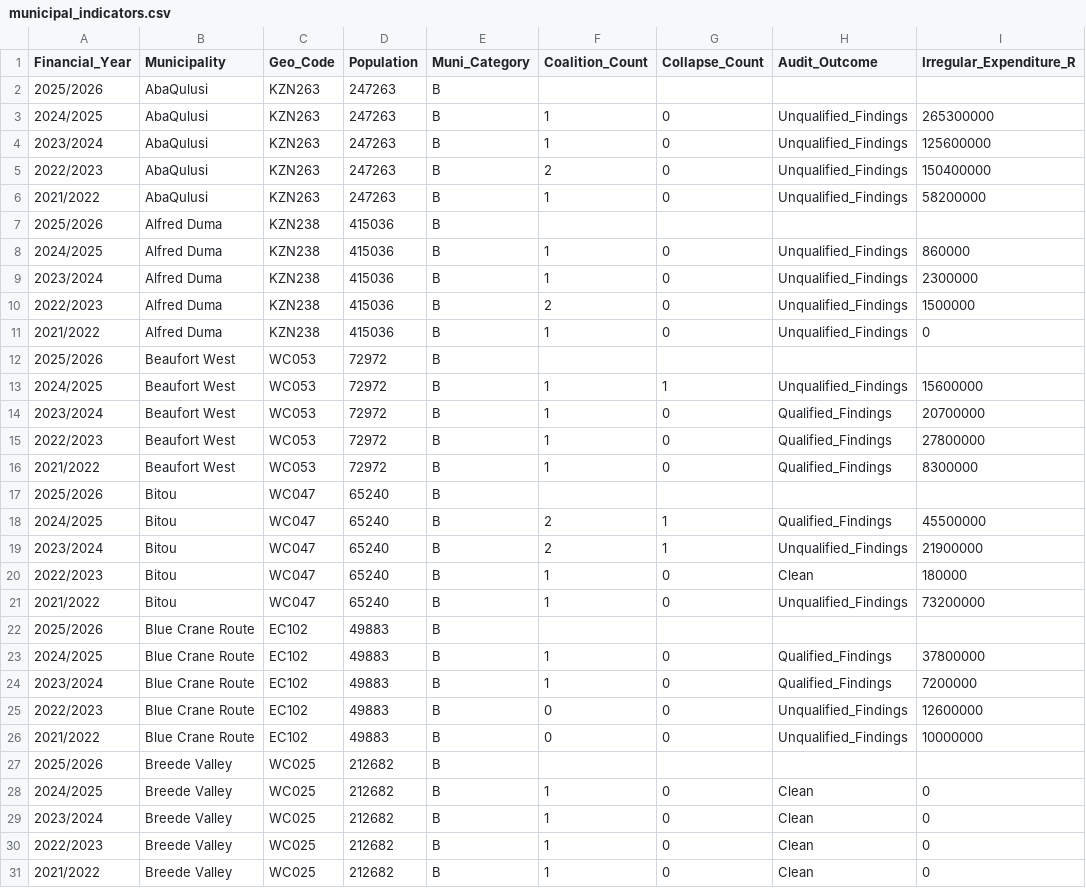
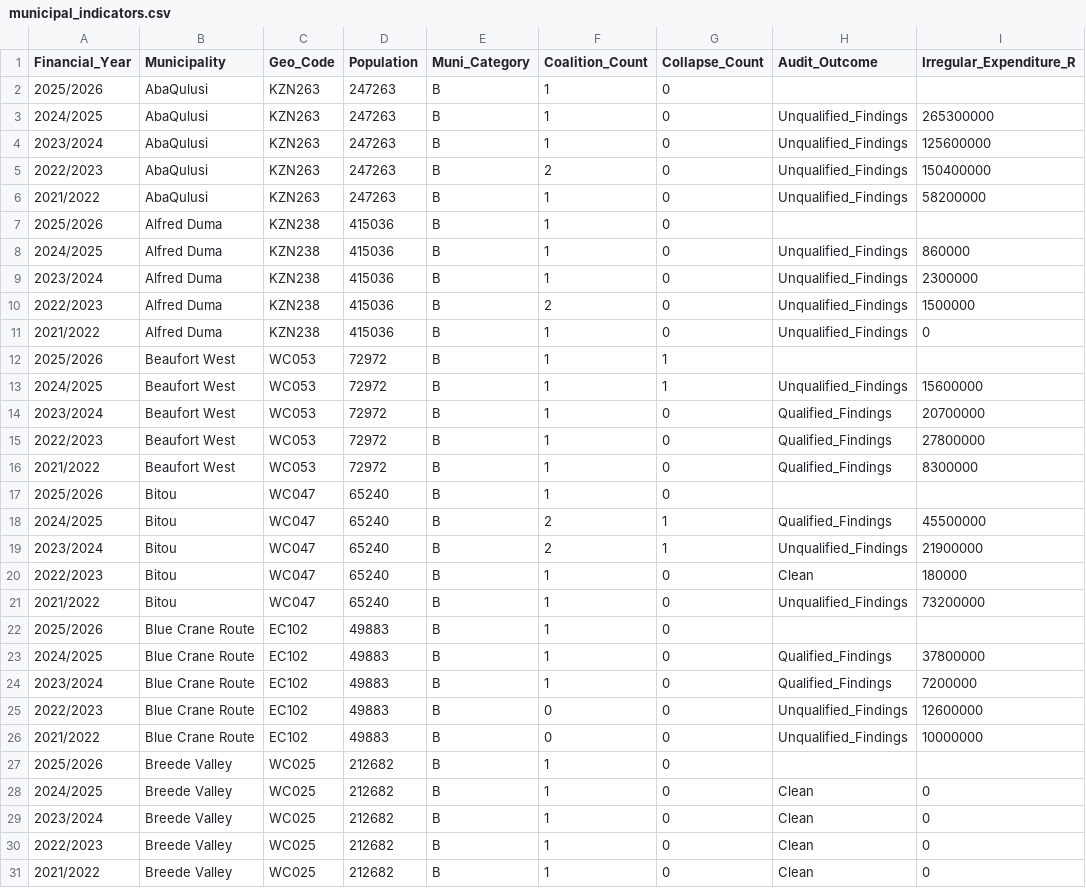
Before and after one commit to mapungubwe-institute/coalitions-barometer-data, a CSV file: data/municipal_indicators.csv, drawn as a sheet; only a part is shown; the diff covers the shown part only; the diff names each change by its address in the sheet, - before the commit and + after, or states it on an @@ line.

```diff
--- a/data/municipal_indicators.csv
+++ b/data/municipal_indicators.csv
-F2 (Coalition_Count): (empty)
+F2 (Coalition_Count): 1
-G2 (Collapse_Count): (empty)
+G2 (Collapse_Count): 0
-F7 (Coalition_Count): (empty)
+F7 (Coalition_Count): 1
-G7 (Collapse_Count): (empty)
+G7 (Collapse_Count): 0
-F12 (Coalition_Count): (empty)
+F12 (Coalition_Count): 1
-G12 (Collapse_Count): (empty)
+G12 (Collapse_Count): 1
-F17 (Coalition_Count): (empty)
+F17 (Coalition_Count): 1
-G17 (Collapse_Count): (empty)
+G17 (Collapse_Count): 0
-F22 (Coalition_Count): (empty)
+F22 (Coalition_Count): 1
-G22 (Collapse_Count): (empty)
+G22 (Collapse_Count): 0
-F27 (Coalition_Count): (empty)
+F27 (Coalition_Count): 1
-G27 (Collapse_Count): (empty)
+G27 (Collapse_Count): 0
```
Also changed, not shown: 151 edited cells elsewhere in this file, data/municipal_administrations.csv, data/provincial_administrations.csv, 4 other files.
